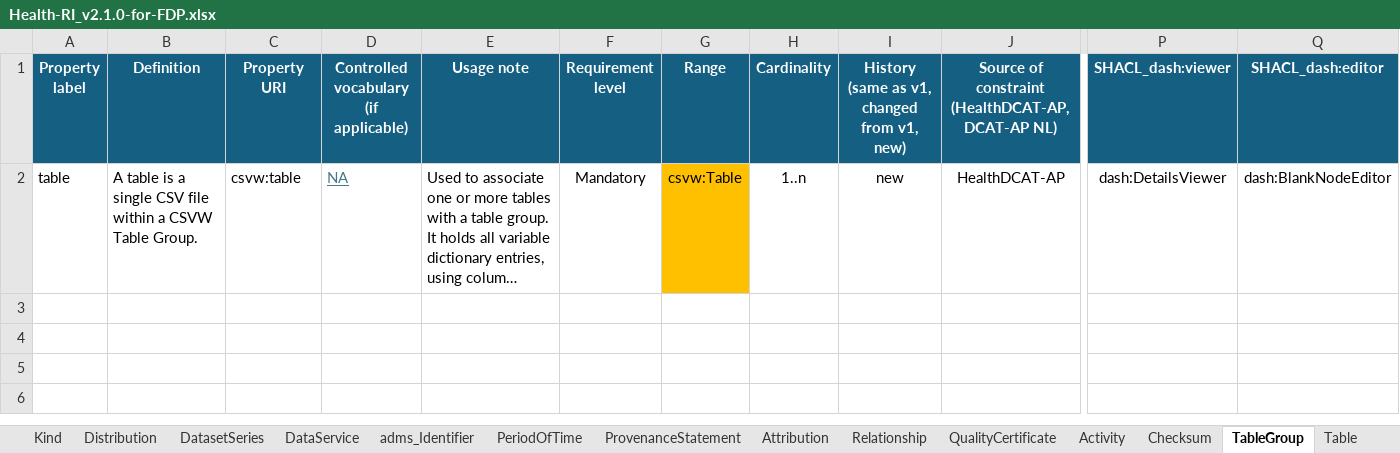
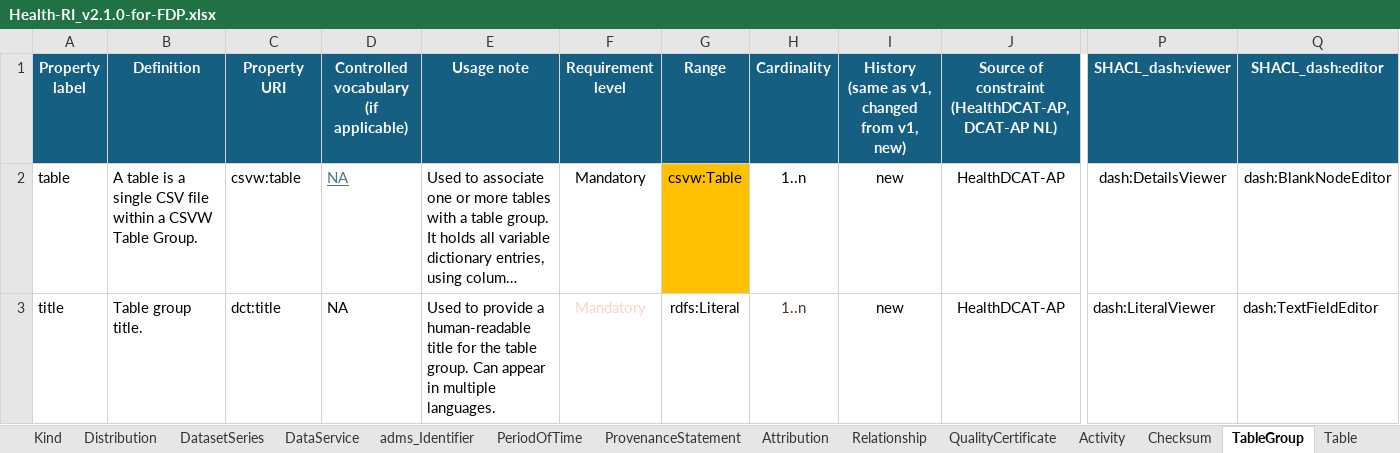
Before and after one commit to Health-RI/health-ri-metadata, an Excel workbook: Documents/Health-RI_v2.1.0-for-FDP.xlsx, sheet TableGroup, drawn as a sheet; only a part is shown, gaps mark what is left out; long unchanged cells end in …; values as stored, in another font and other column widths than the file's, no borders; conditional formats not drawn; rows hold the shown columns only; the diff names each change by its address in the sheet, - before the commit and + after, or states it on an @@ line.

Commit message:
feat: added SHACL information for TableGroup dct:title

```diff
--- a/Documents/Health-RI_v2.1.0-for-FDP.xlsx (sheet TableGroup)
+++ b/Documents/Health-RI_v2.1.0-for-FDP.xlsx (sheet TableGroup)
+row 3: title | Table group title. | dct:title | NA | Used to provide a human-readable title for the table group. Can appear in multiple languages. | Mandatory | rdfs:Literal | 1..n | new | HealthDCAT-AP | dash:LiteralViewer | dash:TextFieldEditor
```
Also changed, not shown: Documents/Health-RI_v2.1.0.xlsx.
